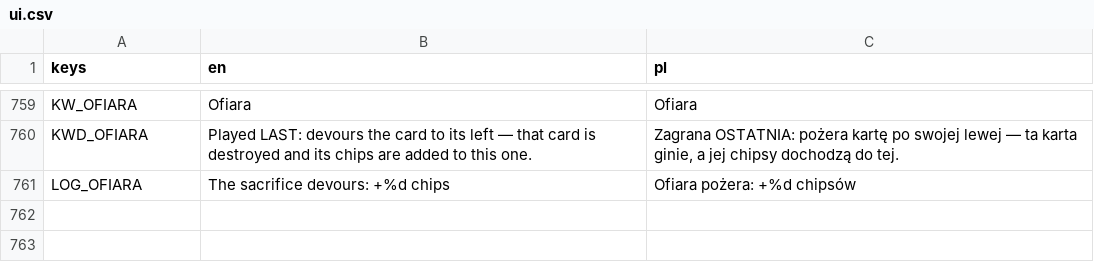
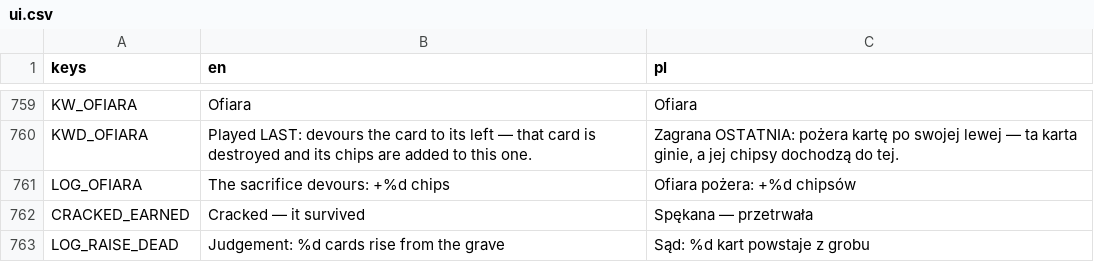
Before and after one commit to actionjacks/Parallaxa_card, a CSV file: data/locale/ui.csv, drawn as a sheet; only a part is shown, gaps mark what is left out; the diff names each change by its address in the sheet, - before the commit and + after, or states it on an @@ line.

```diff
--- a/data/locale/ui.csv
+++ b/data/locale/ui.csv
+row 762: CRACKED_EARNED | Cracked — it survived | Spękana — przetrwała
+row 763: LOG_RAISE_DEAD | Judgement: %d cards rise from the grave | Sąd: %d kart powstaje z grobu
```
Also changed, not shown: 12 other files.
